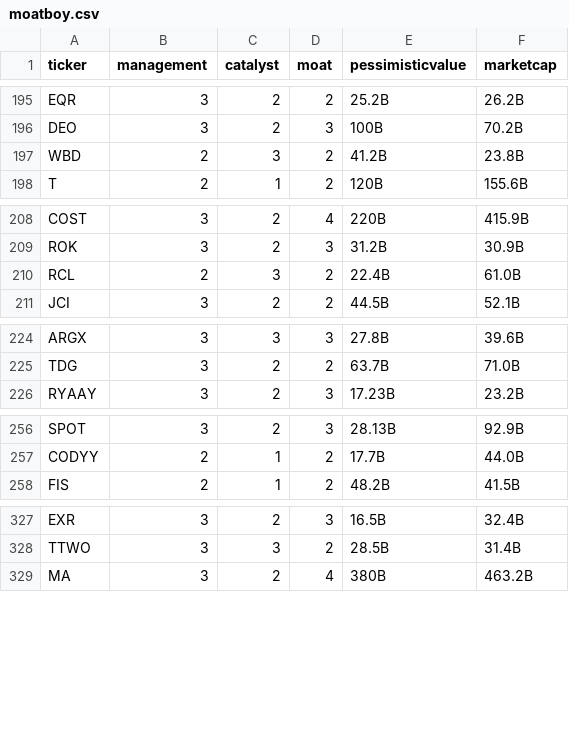
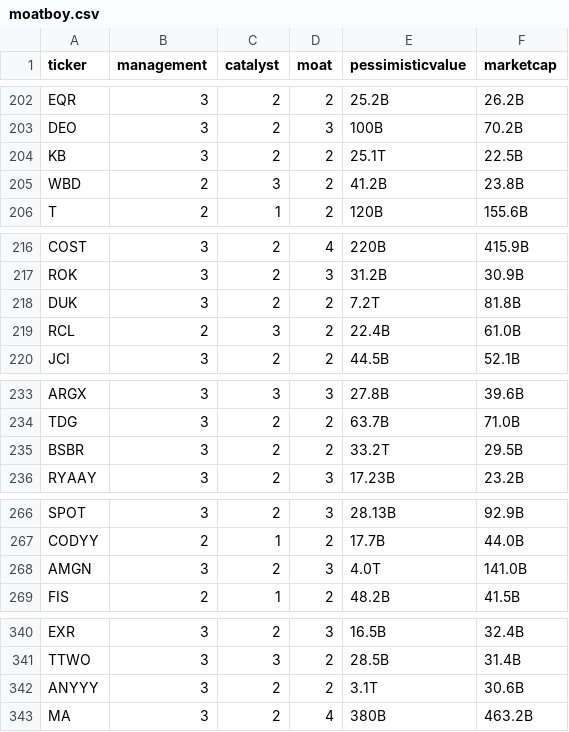
Before and after one commit to moatboy/moatboy-screener, a CSV file: data/moatboy.csv, drawn as a sheet; only a part is shown, gaps mark what is left out; the diff covers the shown part only.

```diff
--- a/data/moatboy.csv
+++ b/data/moatboy.csv
@@ -196,2 +203,3 @@ EQR,3,2,2,25.2B,26.2B
 DEO,3,2,3,100B,70.2B
+KB,3,2,2,25.1T,22.5B
 WBD,2,3,2,41.2B,23.8B
@@ -209,2 +217,3 @@ COST,3,2,4,220B,415.9B
 ROK,3,2,3,31.2B,30.9B
+DUK,3,2,2,7.2T,81.8B
 RCL,2,3,2,22.4B,61.0B
@@ -225,2 +234,3 @@ ARGX,3,3,3,27.8B,39.6B
 TDG,3,2,2,63.7B,71.0B
+BSBR,3,2,2,33.2T,29.5B
 RYAAY,3,2,3,17.23B,23.2B
@@ -257,2 +267,3 @@ SPOT,3,2,3,28.13B,92.9B
 CODYY,2,1,2,17.7B,44.0B
+AMGN,3,2,3,4.0T,141.0B
 FIS,2,1,2,48.2B,41.5B
@@ -328,2 +341,3 @@ EXR,3,2,3,16.5B,32.4B
 TTWO,3,3,2,28.5B,31.4B
+ANYYY,3,2,2,3.1T,30.6B
 MA,3,2,4,380B,463.2B
```
Also changed, not shown: 13 added rows and 1 removed row elsewhere in this file.
